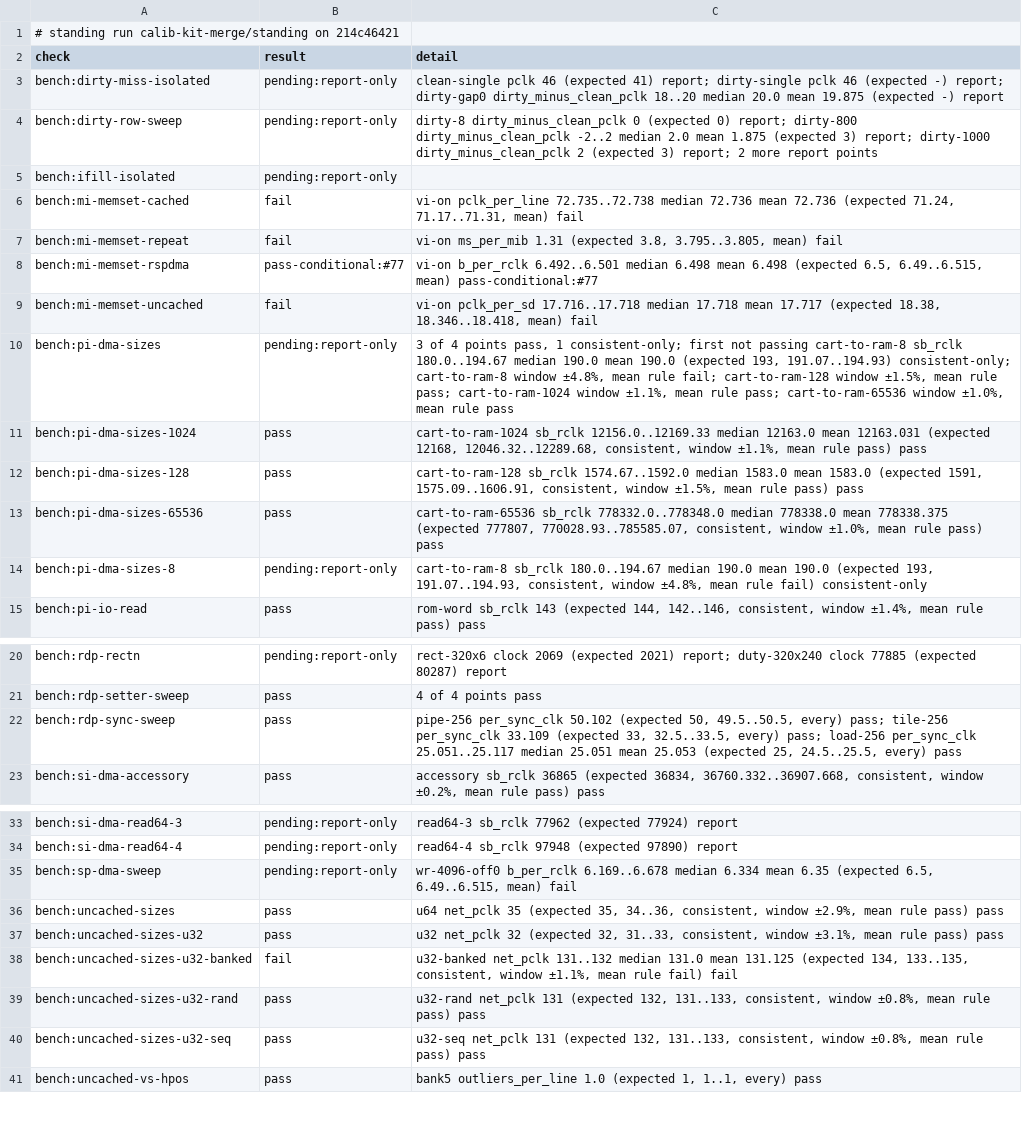
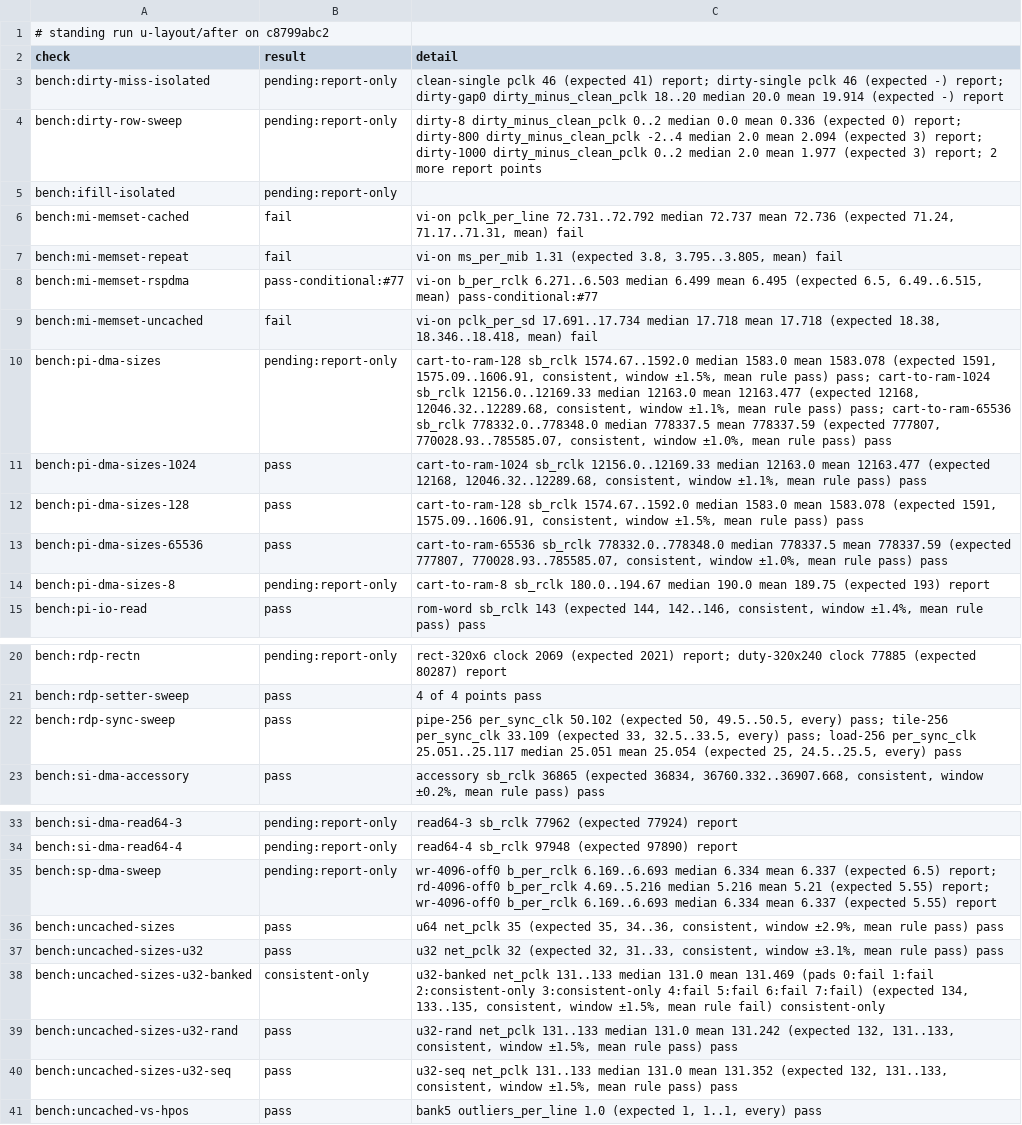
Before and after one commit to wScottSh/ares, a TSV file: docs/spec/n64-timing-results.tsv, drawn as a sheet; only a part is shown, gaps mark what is left out; the diff names each change by its address in the sheet, - before the commit and + after, or states it on an @@ line.

```diff
--- a/docs/spec/n64-timing-results.tsv
+++ b/docs/spec/n64-timing-results.tsv
-A1 (check): …standing run calib-kit-merge/standing on 214c46421
+A1 (check): …standing run u-layout/after on c8799abc2
-C3 (detail): …20.0 mean 19.875 (expected -)…
+C3 (detail): …20.0 mean 19.914 (expected -)…
-C4 (detail): dirty-8 dirty_minus_clean_pclk 0 (expected 0) report; dirty-800 dirty_minus_clean_pclk -2..2 median 2.0 mean 1.875 (expected 3) report; dirty-1000 dirty_minus_clean_pclk 2 (expected 3)…
+C4 (detail): dirty-8 dirty_minus_clean_pclk 0..2 median 0.0 mean 0.336 (expected 0) report; dirty-800 dirty_minus_clean_pclk -2..4 median 2.0 mean 2.094 (expected 3) report; dirty-1000 dirty_minus_clean_pclk 0..2 median 2.0 mean 1.977 (expected 3)…
-C6 (detail): vi-on pclk_per_line 72.735..72.738 median 72.736 mean 72.736…
+C6 (detail): vi-on pclk_per_line 72.731..72.792 median 72.737 mean 72.736…
-C8 (detail): vi-on b_per_rclk 6.492..6.501 median 6.498 mean 6.498 (expected 6.5,…
+C8 (detail): vi-on b_per_rclk 6.271..6.503 median 6.499 mean 6.495 (expected 6.5,…
-C9 (detail): vi-on pclk_per_sd 17.716..17.718 median 17.718 mean 17.717 (expected 18.38,…
+C9 (detail): vi-on pclk_per_sd 17.691..17.734 median 17.718 mean 17.718 (expected 18.38,…
-C10 (detail): 3 of 4 points pass, 1 consistent-only; first not passing cart-to-ram-8 sb_rclk 180.0..194.67 median 190.0 mean 190.0 (expected 193, 191.07..194.93) consistent-only; cart-to-ram-8 window ±4.8%, mean rule fail; cart-to-ram-128 window ±1.5%, mean rule pass; cart-to-ram-1024 window ±1.1%, mean rule pass; cart-to-ram-65536 window ±1.0%, mean rule pass
+C10 (detail): cart-to-ram-128 sb_rclk 1574.67..1592.0 median 1583.0 mean 1583.078 (expected 1591, 1575.09..1606.91, consistent, window ±1.5%, mean rule pass) pass; cart-to-ram-1024 sb_rclk 12156.0..12169.33 median 12163.0 mean 12163.477 (expected 12168, 12046.32..12289.68, consistent, window ±1.1%, mean rule pass) pass; cart-to-ram-65536 sb_rclk 778332.0..778348.0 median 778337.5 mean 778337.59 (expected 777807, 770028.93..785585.07, consistent, window ±1.0%, mean rule pass) pass
-C11 (detail): …12163.0 mean 12163.031 (expected 12168,…
+C11 (detail): …12163.0 mean 12163.477 (expected 12168,…
-C12 (detail): …1583.0 mean 1583.0 (expected 1591,…
+C12 (detail): …1583.0 mean 1583.078 (expected 1591,…
-C13 (detail): …778332.0..778348.0 median 778338.0 mean 778338.375 (expected 777807,…
+C13 (detail): …778332.0..778348.0 median 778337.5 mean 778337.59 (expected 777807,…
-C14 (detail): …190.0 mean 190.0 (expected 193, 191.07..194.93, consistent, window ±4.8%, mean rule fail) consistent-only
+C14 (detail): …190.0 mean 189.75 (expected 193) report
-C22 (detail): …25.051 mean 25.053 (expected 25,…
+C22 (detail): …25.051 mean 25.054 (expected 25,…
-C35 (detail): wr-4096-off0 b_per_rclk 6.169..6.678 median 6.334 mean 6.35 (expected 6.5, 6.49..6.515, mean) fail
+C35 (detail): wr-4096-off0 b_per_rclk 6.169..6.693 median 6.334 mean 6.337 (expected 6.5) report; rd-4096-off0 b_per_rclk 4.69..5.216 median 5.216 mean 5.21 (expected 5.55) report; wr-4096-off0 b_per_rclk 6.169..6.693 median 6.334 mean 6.337 (expected 5.55) report
-B38 (result): fail
+B38 (result): consistent-only
-C38 (detail): u32-banked net_pclk 131..132 median 131.0 mean 131.125 (expected 134, 133..135, consistent, window ±1.1%, mean rule fail) fail
+C38 (detail): u32-banked net_pclk 131..133 median 131.0 mean 131.469 (pads 0:fail 1:fail 2:consistent-only 3:consistent-only 4:fail 5:fail 6:fail 7:fail) (expected 134, 133..135, consistent, window ±1.5%, mean rule fail) consistent-only
-C39 (detail): u32-rand net_pclk 131 (expected 132, 131..133, consistent, window ±0.8%, mean rule…
+C39 (detail): u32-rand net_pclk 131..133 median 131.0 mean 131.242 (expected 132, 131..133, consistent, window ±1.5%, mean rule…
-C40 (detail): u32-seq net_pclk 131 (expected 132, 131..133, consistent, window ±0.8%, mean rule…
+C40 (detail): u32-seq net_pclk 131..133 median 131.0 mean 131.352 (expected 132, 131..133, consistent, window ±1.5%, mean rule…
```
Also changed, not shown: 4 other files.
